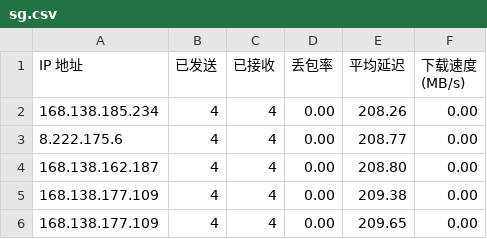
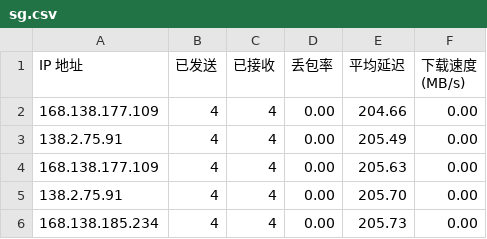
Before and after one commit to wzwmao/CFCDN-Auto, a CSV file: CloudflareST/sg.csv, drawn as a sheet.

```diff
--- a/CloudflareST/sg.csv
+++ b/CloudflareST/sg.csv
@@ -1,6 +1,6 @@
 IP 地址,已发送,已接收,丢包率,平均延迟,下载速度 (MB/s)
-168.138.185.234,4,4,0.00,208.26,0.00
-8.222.175.6,4,4,0.00,208.77,0.00
-168.138.162.187,4,4,0.00,208.80,0.00
-168.138.177.109,4,4,0.00,209.38,0.00
-168.138.177.109,4,4,0.00,209.65,0.00
+168.138.177.109,4,4,0.00,204.66,0.00
+138.2.75.91,4,4,0.00,205.49,0.00
+168.138.177.109,4,4,0.00,205.63,0.00
+138.2.75.91,4,4,0.00,205.70,0.00
+168.138.185.234,4,4,0.00,205.73,0.00
```
Also changed, not shown: 1 other file.
